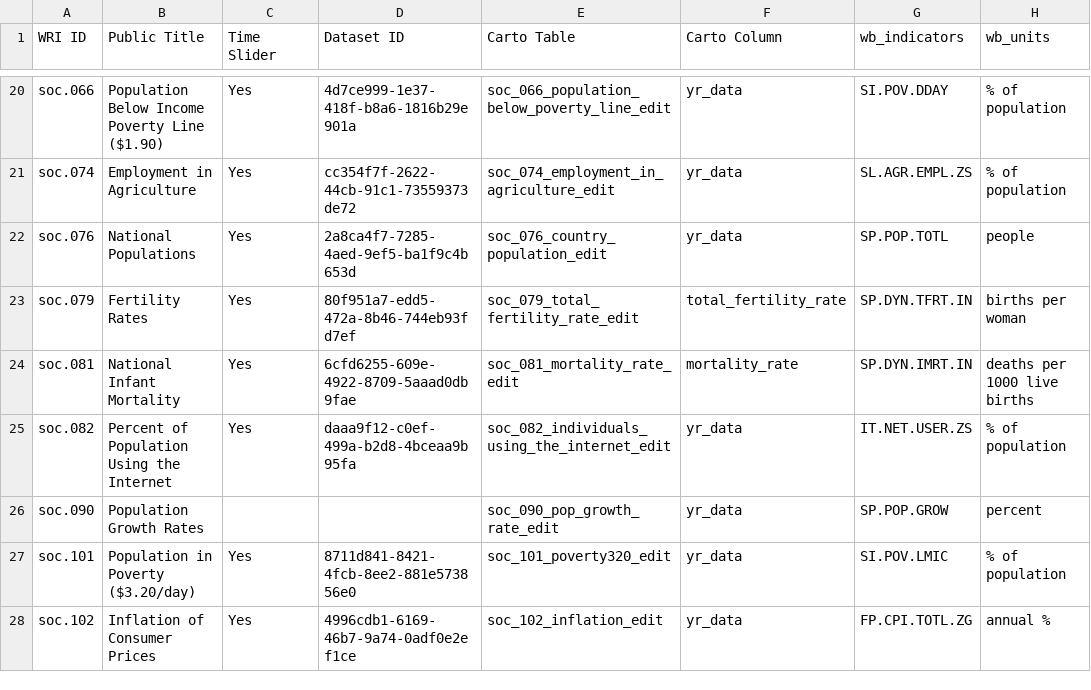
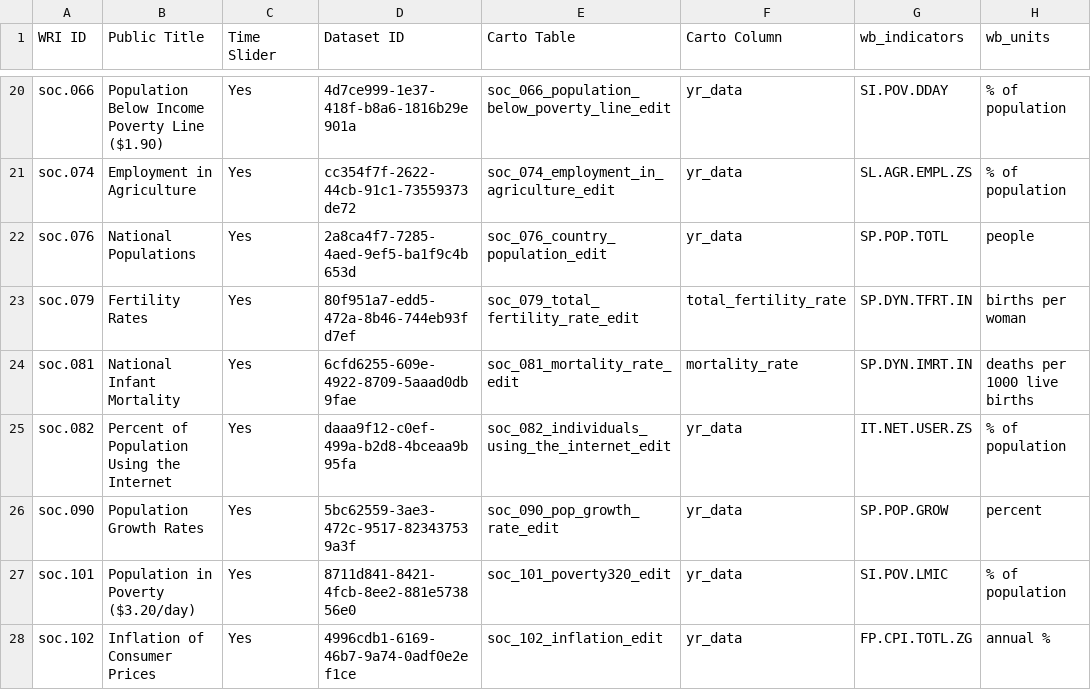
Before and after one commit to resource-watch/nrt-scripts, a CSV file: upload_worldbank_data/WB_RW_dataset_names_ids.csv, drawn as a sheet; only a part is shown, gaps mark what is left out.

Commit message:
Add pop growth rate API ID

```diff
--- a/upload_worldbank_data/WB_RW_dataset_names_ids.csv
+++ b/upload_worldbank_data/WB_RW_dataset_names_ids.csv
@@ -25,3 +25,3 @@ soc.081,National Infant Mortality,Yes,6cfd6255-609e-4922-8709-5aaad0db9fae,soc_0
 soc.082,Percent of Population Using the Internet,Yes,daaa9f12-c0ef-499a-b2d8-4bceaa9b95fa,soc_082_individuals_using_the_internet_edit,yr_data,IT.NET.USER.ZS,% of population
-soc.090,Population Growth Rates,,,soc_090_pop_growth_rate_edit,yr_data,SP.POP.GROW,percent
+soc.090,Population Growth Rates,Yes,5bc62559-3ae3-472c-9517-823437539a3f,soc_090_pop_growth_rate_edit,yr_data,SP.POP.GROW,percent
 soc.101,Population in Poverty ($3.20/day),Yes,8711d841-8421-4fcb-8ee2-881e573856e0,soc_101_poverty320_edit,yr_data,SI.POV.LMIC,% of population
```
